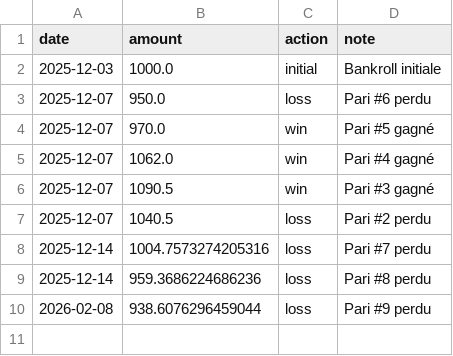
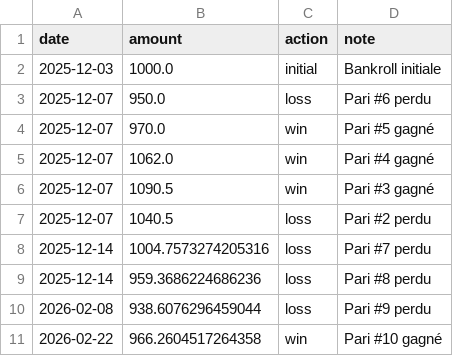
Before and after one commit to narvall018/predictor_ufc, a CSV file: bets/bankroll.csv, drawn as a sheet.

Commit message:
Update bankroll: win

```diff
--- a/bets/bankroll.csv
+++ b/bets/bankroll.csv
@@ -10 +10,2 @@ date,amount,action,note
 2026-02-08,938.6076296459044,loss,Pari #9 perdu
+2026-02-22,966.2604517264358,win,Pari #10 gagné
```
